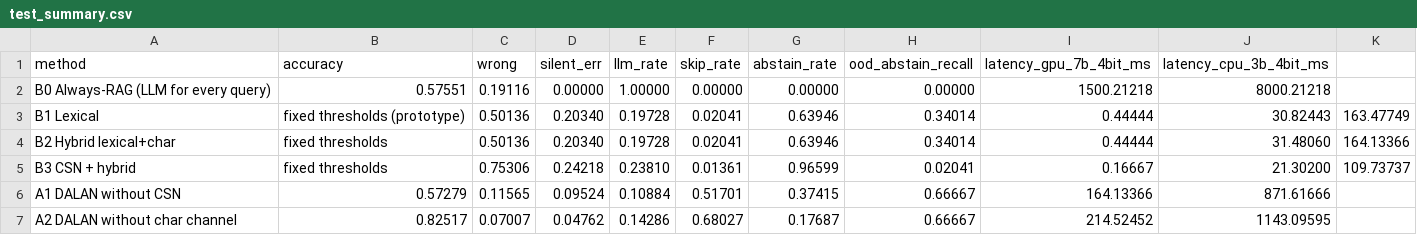
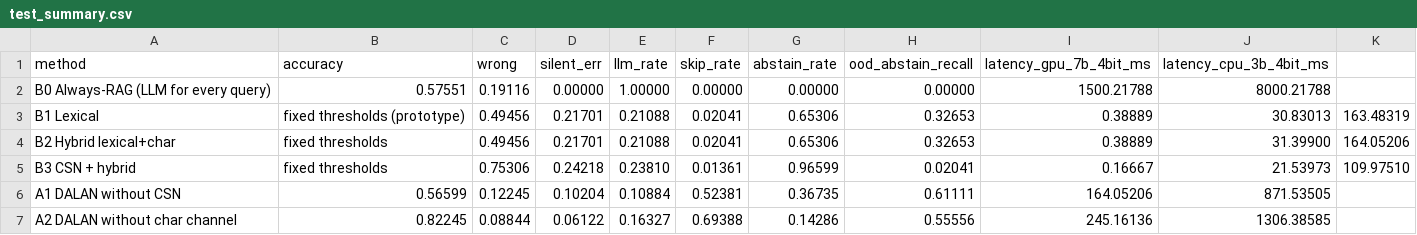
Before and after one commit to kgorro/PoultryBot, a CSV file: results/test_summary.csv, drawn as a sheet; only a part is shown; the diff covers the shown part only.

```diff
--- a/results/test_summary.csv
+++ b/results/test_summary.csv
@@ -1,7 +1,7 @@
 method,accuracy,wrong,silent_err,llm_rate,skip_rate,abstain_rate,ood_abstain_recall,latency_gpu_7b_4bit_ms,latency_cpu_3b_4bit_ms
-B0 Always-RAG (LLM for every query),0.57551,0.19116,0.00000,1.00000,0.00000,0.00000,0.00000,1500.21218,8000.21218
-B1 Lexical, fixed thresholds (prototype),0.50136,0.20340,0.19728,0.02041,0.63946,0.34014,0.44444,30.82443,163.47749
-B2 Hybrid lexical+char, fixed thresholds,0.50136,0.20340,0.19728,0.02041,0.63946,0.34014,0.44444,31.48060,164.13366
-B3 CSN + hybrid, fixed thresholds,0.75306,0.24218,0.23810,0.01361,0.96599,0.02041,0.16667,21.30200,109.73737
-A1 DALAN without CSN,0.57279,0.11565,0.09524,0.10884,0.51701,0.37415,0.66667,164.13366,871.61666
-A2 DALAN without char channel,0.82517,0.07007,0.04762,0.14286,0.68027,0.17687,0.66667,214.52452,1143.09595
+B0 Always-RAG (LLM for every query),0.57551,0.19116,0.00000,1.00000,0.00000,0.00000,0.00000,1500.21788,8000.21788
+B1 Lexical, fixed thresholds (prototype),0.49456,0.21701,0.21088,0.02041,0.65306,0.32653,0.38889,30.83013,163.48319
+B2 Hybrid lexical+char, fixed thresholds,0.49456,0.21701,0.21088,0.02041,0.65306,0.32653,0.38889,31.39900,164.05206
+B3 CSN + hybrid, fixed thresholds,0.75306,0.24218,0.23810,0.01361,0.96599,0.02041,0.16667,21.53973,109.97510
+A1 DALAN without CSN,0.56599,0.12245,0.10204,0.10884,0.52381,0.36735,0.61111,164.05206,871.53505
+A2 DALAN without char channel,0.82245,0.08844,0.06122,0.16327,0.69388,0.14286,0.55556,245.16136,1306.38585
```
Also changed, not shown: 26 edited cells elsewhere in this file, results/pareto.csv, results/summary.csv, 34 other files.
